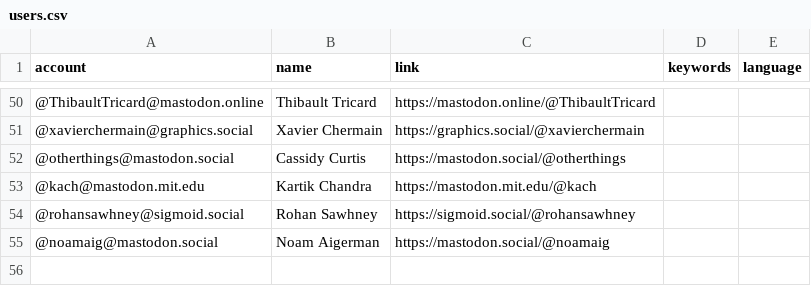
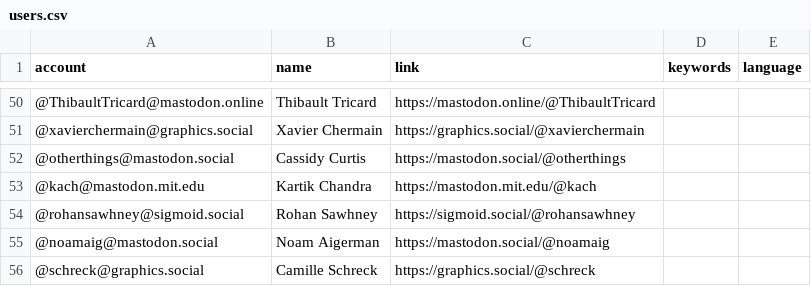
Before and after one commit to christopherbatty/Mastodon-Graphics-Academics, a CSV file: resources/users.csv, drawn as a sheet; only a part is shown, gaps mark what is left out.

Commit message:
Add Camille Schreck

```diff
--- a/resources/users.csv
+++ b/resources/users.csv
@@ -55 +55,2 @@ account,name,link,keywords,language
 @noamaig@mastodon.social,Noam Aigerman,https://mastodon.social/@noamaig,,
+@schreck@graphics.social,Camille Schreck,https://graphics.social/@schreck,,
```
